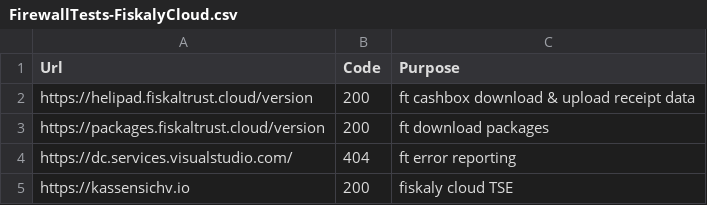
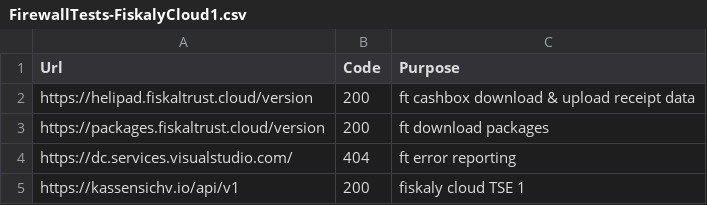
Before and after one commit to fiskaltrust/rollout-doc, a CSV file: fw-script/FirewallTests-FiskalyCloud1.csv (was fw-script/FirewallTests-FiskalyCloud.csv), drawn as a sheet.

Commit message:
Firewall script adjusted for Fiskaly 2

```diff
--- a/fw-script/FirewallTests-FiskalyCloud.csv
+++ b/fw-script/FirewallTests-FiskalyCloud1.csv
@@ -4,2 +4,2 @@ https://packages.fiskaltrust.cloud/version,200,ft download packages
 https://dc.services.visualstudio.com/,404,ft error reporting
-https://kassensichv.io,200,fiskaly cloud TSE
+https://kassensichv.io/api/v1,200,fiskaly cloud TSE 1
```
Also changed, not shown: 3 other files.
